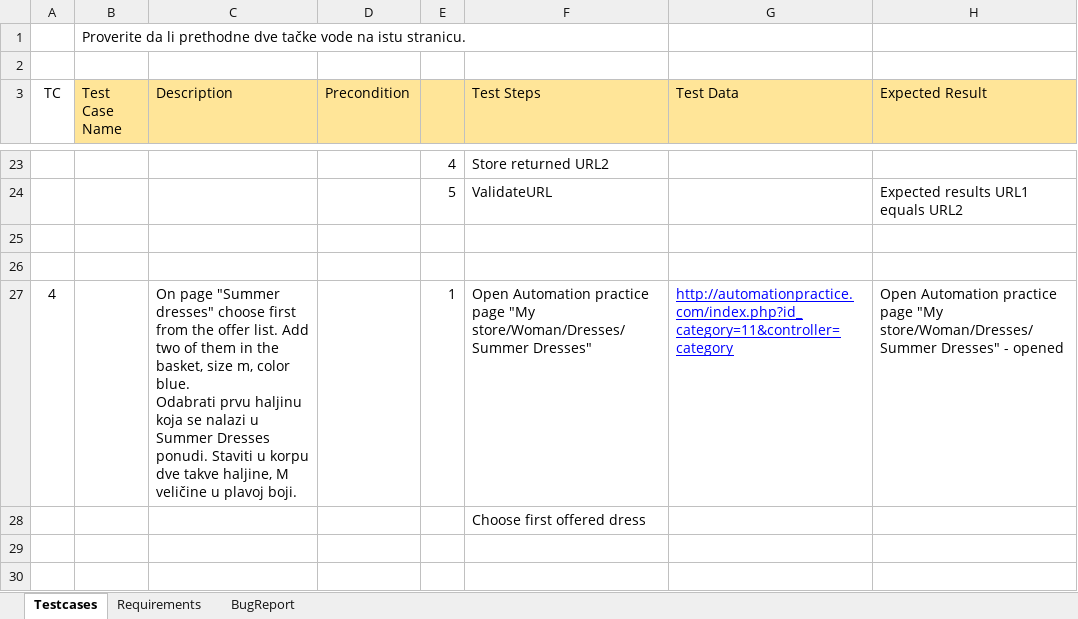
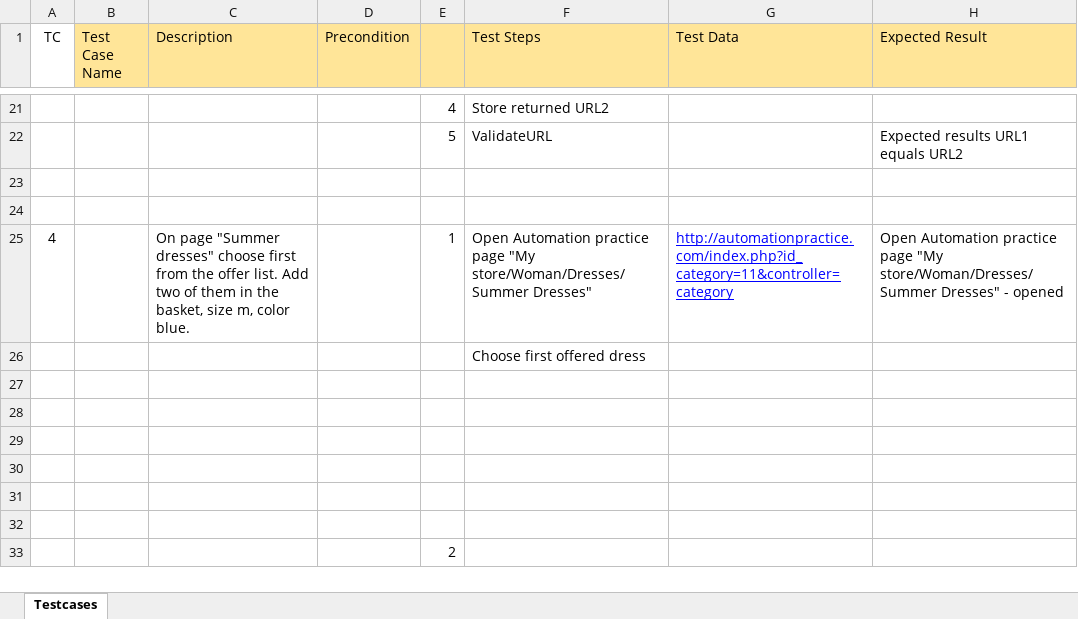
Before and after one commit to LjiljanaIT/QA_automation_ITBC_Practical_exam, an Excel workbook: _Project documentation/02_test_cases/Testcases_QA_Automation_MyStoreSite.xlsx, sheet Testcases, drawn as a sheet; only a part is shown, gaps mark what is left out; the shorter side is filled out with more unchanged rows; values as stored, in another font and other column widths than the file's, no borders; removed rows and columns are numbered as before the commit, all else as after; ↵ is a line break in a cell; the diff covers the shown part only; the diff names each change by its address in the sheet, - before the commit and + after, or states it on an @@ line.

Commit message:
BUG report - update
Added comments on methods
Bug report Update
Other Project documentation update

```diff
--- a/_Project documentation/02_test_cases/Testcases_QA_Automation_MyStoreSite.xlsx (sheet Testcases)
+++ b/_Project documentation/02_test_cases/Testcases_QA_Automation_MyStoreSite.xlsx (sheet Testcases)
-sheet tab: Requirements
-sheet tab: BugReport
-row 1:  | Proverite da li prethodne dve tačke vode na istu stranicu.
-row 2: (empty)
-C25 (Description): …color blue. ↵ Odabrati prvu haljinu koja se nalazi u Summer Dresses ponudi. Staviti u korpu dve takve haljine, M veličine u plavoj boji.
+C25 (Description): …color blue.
```
Also changed, not shown: 6 removed rows and 6 edited cells elsewhere in this sheet, _Project documentation/03_bug_report/Bug_Report_for_MyStoreSite.xlsx, 21 other files.
